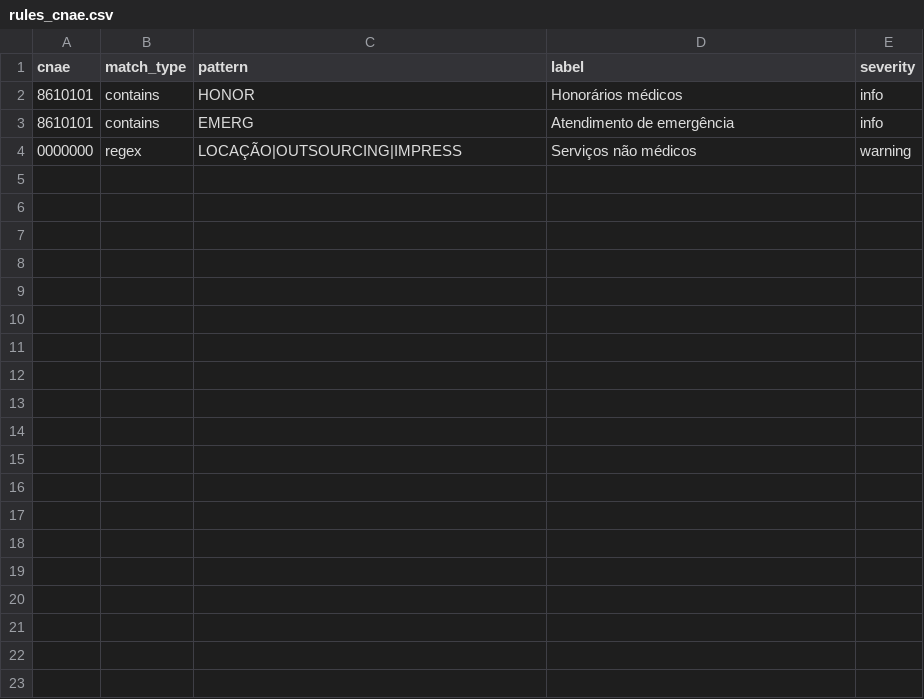
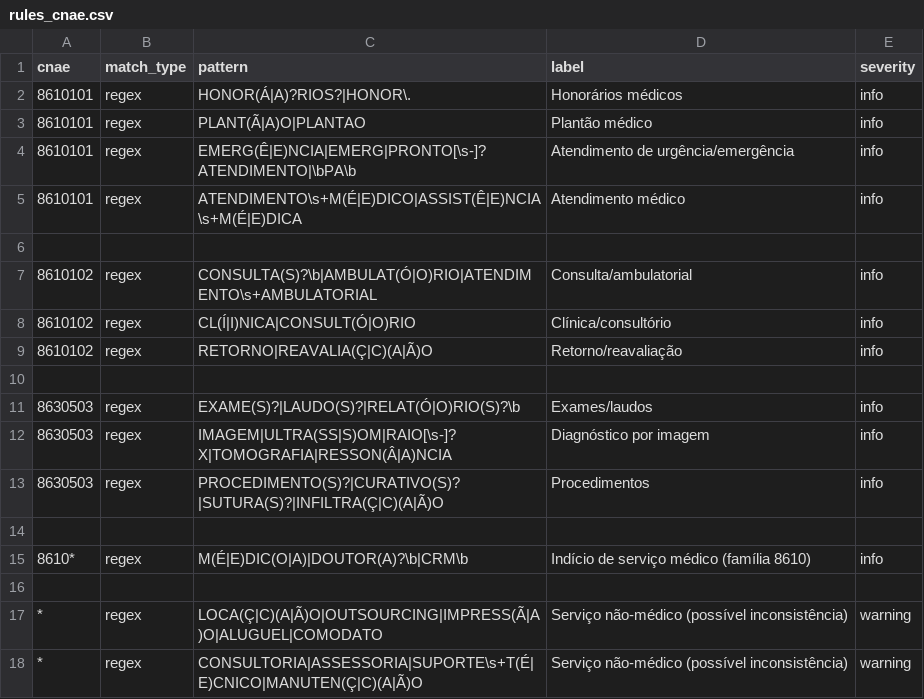
Before and after one commit to pedrojbDev/nfse-xml-analyzer, a CSV file: app/rules_cnae.csv, drawn as a sheet.

```diff
--- a/app/rules_cnae.csv
+++ b/app/rules_cnae.csv
@@ -1,4 +1,18 @@
 cnae;match_type;pattern;label;severity
-8610101;contains;HONOR;Honorários médicos;info
-8610101;contains;EMERG;Atendimento de emergência;info
-0000000;regex;LOCAÇÃO|OUTSOURCING|IMPRESS;Serviços não médicos;warning
+8610101;regex;HONOR(Á|A)?RIOS?|HONOR\.;Honorários médicos;info
+8610101;regex;PLANT(Ã|A)O|PLANTAO;Plantão médico;info
+8610101;regex;EMERG(Ê|E)NCIA|EMERG|PRONTO[\s-]?ATENDIMENTO|\bPA\b;Atendimento de urgência/emergência;info
+8610101;regex;ATENDIMENTO\s+M(É|E)DICO|ASSIST(Ê|E)NCIA\s+M(É|E)DICA;Atendimento médico;info
+
+8610102;regex;CONSULTA(S)?\b|AMBULAT(Ó|O)RIO|ATENDIMENTO\s+AMBULATORIAL;Consulta/ambulatorial;info
+8610102;regex;CL(Í|I)NICA|CONSULT(Ó|O)RIO;Clínica/consultório;info
+8610102;regex;RETORNO|REAVALIA(Ç|C)(A|Ã)O;Retorno/reavaliação;info
+
+8630503;regex;EXAME(S)?|LAUDO(S)?|RELAT(Ó|O)RIO(S)?\b;Exames/laudos;info
+8630503;regex;IMAGEM|ULTRA(SS|S)OM|RAIO[\s-]?X|TOMOGRAFIA|RESSON(Â|A)NCIA;Diagnóstico por imagem;info
+8630503;regex;PROCEDIMENTO(S)?|CURATIVO(S)?|SUTURA(S)?|INFILTRA(Ç|C)(A|Ã)O;Procedimentos;info
+
+8610*;regex;M(É|E)DIC(O|A)|DOUTOR(A)?\b|CRM\b;Indício de serviço médico (família 8610);info
+
+*;regex;LOCA(Ç|C)(A|Ã)O|OUTSOURCING|IMPRESS(Ã|A)O|ALUGUEL|COMODATO;Serviço não-médico (possível inconsistência);warning
+*;regex;CONSULTORIA|ASSESSORIA|SUPORTE\s+T(É|E)CNICO|MANUTEN(Ç|C)(A|Ã)O;Serviço não-médico (possível inconsistência);warning
```
Also changed, not shown: 16 other files.
